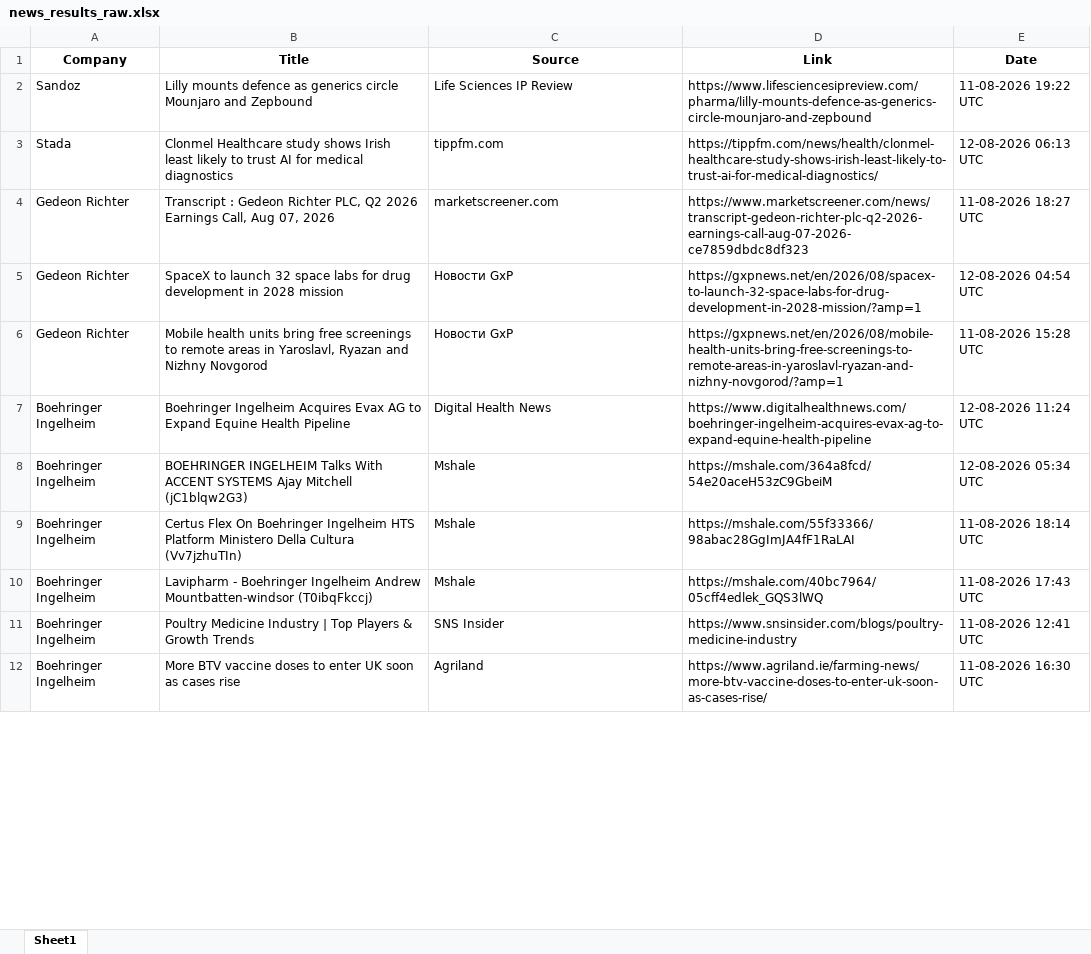
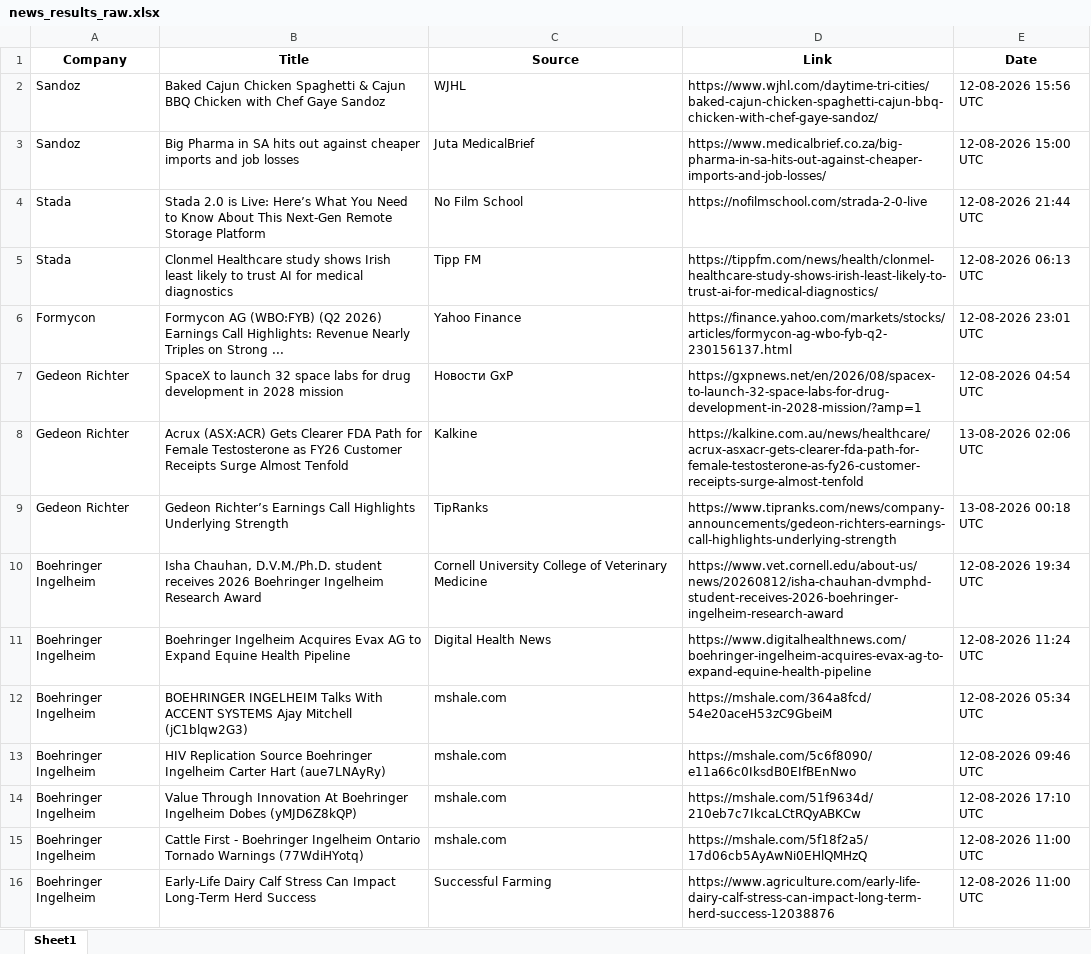
Before and after one commit to synapseKrishna/Ved, an Excel workbook: news_results_raw.xlsx, sheet Sheet1, drawn as a sheet; only a part is shown; values as stored, in another font and other column widths than the file's, no borders; removed rows and columns are numbered as before the commit, all else as after; the diff covers the shown part only; the diff names each change by its address in the sheet, - before the commit and + after, or states it on an @@ line.

```diff
--- a/news_results_raw.xlsx (sheet Sheet1)
+++ b/news_results_raw.xlsx (sheet Sheet1)
+row 2: Sandoz | Baked Cajun Chicken Spaghetti & Cajun BBQ Chicken with Chef Gaye Sandoz | WJHL | https://www.wjhl.com/daytime-tri-cities/baked-cajun-chicken-spaghetti-cajun-bbq-chicken-with-chef-gaye-sandoz/ | 12-08-2026 15:56 UTC
-B3 (Title): Lilly mounts defence as generics circle Mounjaro and Zepbound
+B3 (Title): Big Pharma in SA hits out against cheaper imports and job losses
-C3 (Source): Life Sciences IP Review
+C3 (Source): Juta MedicalBrief
-D3 (Link): https://www.lifesciencesipreview.com/pharma/lilly-mounts-defence-as-generics-circle-mounjaro-and-zepbound
+D3 (Link): https://www.medicalbrief.co.za/big-pharma-in-sa-hits-out-against-cheaper-imports-and-job-losses/
-E3 (Date): 11-08-2026 19:22 UTC
+E3 (Date): 12-08-2026 15:00 UTC
+row 4: Stada | Stada 2.0 is Live: Here’s What You Need to Know About This Next-Gen Remote Storage Platform | No Film School | https://nofilmschool.com/strada-2-0-live | 12-08-2026 21:44 UTC
-C5 (Source): tippfm.com
+C5 (Source): Tipp FM
-row 4: Gedeon Richter | Transcript : Gedeon Richter PLC, Q2 2026 Earnings Call, Aug 07, 2026 | marketscreener.com | https://www.marketscreener.com/news/transcript-gedeon-richter-plc-q2-2026-earnings-call-aug-07-2026-ce7859dbdc8df323 | 11-08-2026 18:27 UTC
+row 6: Formycon | Formycon AG (WBO:FYB) (Q2 2026) Earnings Call Highlights: Revenue Nearly Triples on Strong ... | Yahoo Finance | https://finance.yahoo.com/markets/stocks/articles/formycon-ag-wbo-fyb-q2-230156137.html | 12-08-2026 23:01 UTC
+row 8: Gedeon Richter | Acrux (ASX:ACR) Gets Clearer FDA Path for Female Testosterone as FY26 Customer Receipts Surge Almost Tenfold | Kalkine | https://kalkine.com.au/news/healthcare/acrux-asxacr-gets-clearer-fda-path-for-female-testosterone-as-fy26-customer-receipts-surge-almost-tenfold | 13-08-2026 02:06 UTC
-B9 (Title): Mobile health units bring free screenings to remote areas in Yaroslavl, Ryazan and Nizhny Novgorod
+B9 (Title): Gedeon Richter’s Earnings Call Highlights Underlying Strength
-C9 (Source): Новости GxP
+C9 (Source): TipRanks
-D9 (Link): https://gxpnews.net/en/2026/08/mobile-health-units-bring-free-screenings-to-remote-areas-in-yaroslavl-ryazan-and-nizhny-novgorod/?amp=1
+D9 (Link): https://www.tipranks.com/news/company-announcements/gedeon-richters-earnings-call-highlights-underlying-strength
-E9 (Date): 11-08-2026 15:28 UTC
+E9 (Date): 13-08-2026 00:18 UTC
+row 10: Boehringer Ingelheim | Isha Chauhan, D.V.M./Ph.D. student receives 2026 Boehringer Ingelheim Research Award | Cornell University College of Veterinary Medicine | https://www.vet.cornell.edu/about-us/news/20260812/isha-chauhan-dvmphd-student-receives-2026-boehringer-ingelheim-research-award | 12-08-2026 19:34 UTC
-C12:C14 (Source): Mshale
+C12:C14 (Source): mshale.com
-B13 (Title): Certus Flex On Boehringer Ingelheim HTS Platform Ministero Della Cultura (Vv7jzhuTIn)
+B13 (Title): HIV Replication Source Boehringer Ingelheim Carter Hart (aue7LNAyRy)
-D13 (Link): https://mshale.com/55f33366/98abac28GgImJA4fF1RaLAI
+D13 (Link): https://mshale.com/5c6f8090/e11a66c0IksdB0EIfBEnNwo
-E13 (Date): 11-08-2026 18:14 UTC
+E13 (Date): 12-08-2026 09:46 UTC
-B14 (Title): Lavipharm - Boehringer Ingelheim Andrew Mountbatten-windsor (T0ibqFkccj)
+B14 (Title): Value Through Innovation At Boehringer Ingelheim Dobes (yMJD6Z8kQP)
-D14 (Link): https://mshale.com/40bc7964/05cff4edlek_GQS3lWQ
+D14 (Link): https://mshale.com/51f9634d/210eb7c7IkcaLCtRQyABKCw
-E14 (Date): 11-08-2026 17:43 UTC
+E14 (Date): 12-08-2026 17:10 UTC
-B15 (Title): Poultry Medicine Industry | Top Players & Growth Trends
+B15 (Title): Cattle First - Boehringer Ingelheim Ontario Tornado Warnings (77WdiHYotq)
-C15 (Source): SNS Insider
+C15 (Source): mshale.com
-D15 (Link): https://www.snsinsider.com/blogs/poultry-medicine-industry
+D15 (Link): https://mshale.com/5f18f2a5/17d06cb5AyAwNi0EHlQMHzQ
-E15 (Date): 11-08-2026 12:41 UTC
+E15 (Date): 12-08-2026 11:00 UTC
-B16 (Title): More BTV vaccine doses to enter UK soon as cases rise
+B16 (Title): Early-Life Dairy Calf Stress Can Impact Long-Term Herd Success
-C16 (Source): Agriland
+C16 (Source): Successful Farming
-D16 (Link): https://www.agriland.ie/farming-news/more-btv-vaccine-doses-to-enter-uk-soon-as-cases-rise/
+D16 (Link): https://www.agriculture.com/early-life-dairy-calf-stress-can-impact-long-term-herd-success-12038876
-E16 (Date): 11-08-2026 16:30 UTC
+E16 (Date): 12-08-2026 11:00 UTC
```
Also changed, not shown: 49 added rows, 51 removed rows and 278 edited cells elsewhere in this sheet, news_results.xlsx.
